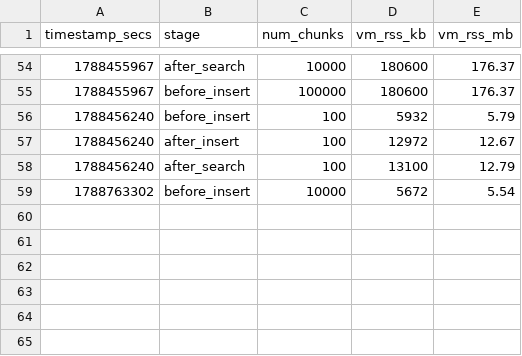
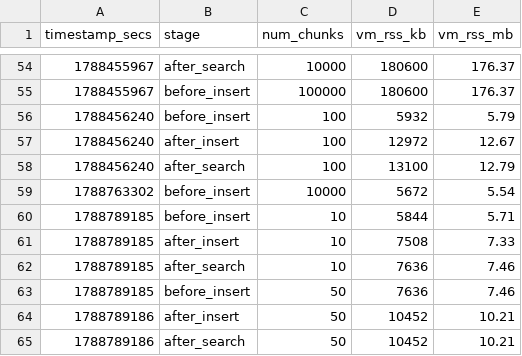
Before and after one commit to tfufuz1/memfuse, a CSV file: benches/results/scale_rss.csv, drawn as a sheet; only a part is shown, gaps mark what is left out; the diff names each change by its address in the sheet, - before the commit and + after, or states it on an @@ line.

```diff
--- a/benches/results/scale_rss.csv
+++ b/benches/results/scale_rss.csv
+row 60: 1788789185 | before_insert | 10 | 5844 | 5.71
+row 61: 1788789185 | after_insert | 10 | 7508 | 7.33
+row 62: 1788789185 | after_search | 10 | 7636 | 7.46
+row 63: 1788789185 | before_insert | 50 | 7636 | 7.46
+row 64: 1788789186 | after_insert | 50 | 10452 | 10.21
+row 65: 1788789186 | after_search | 50 | 10452 | 10.21
```
Also changed, not shown: benches/results/rrf_scale_rss.csv, 3 other files.
